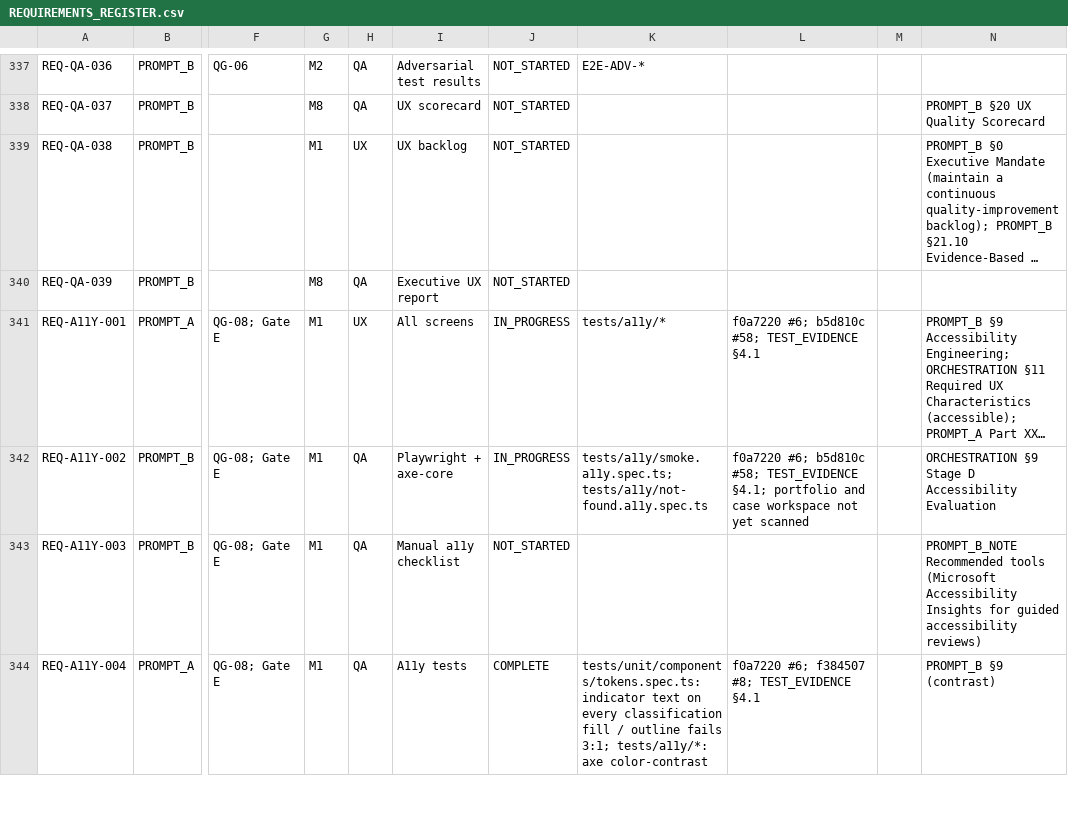
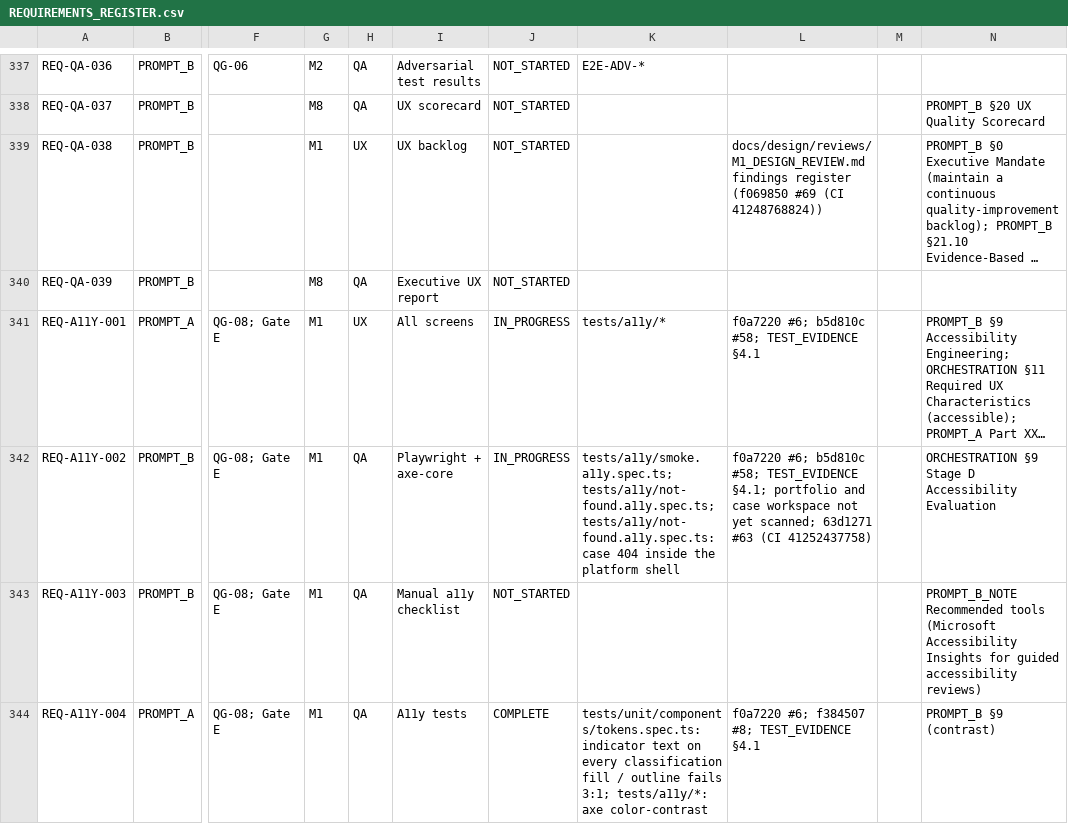
Before and after one commit to mh1m1m/CDF_Notification_Generator, a CSV file: docs/REQUIREMENTS_REGISTER.csv, drawn as a sheet; only a part is shown, gaps mark what is left out; long unchanged cells end in …; the diff covers the shown part only; the diff names each change by its address in the sheet, - before the commit and + after, or states it on an @@ line.

```diff
--- a/docs/REQUIREMENTS_REGISTER.csv
+++ b/docs/REQUIREMENTS_REGISTER.csv
-L339: (empty)
+L339: docs/design/reviews/M1_DESIGN_REVIEW.md findings register (f069850 #69 (CI 41248768824))
-K342: tests/a11y/smoke.a11y.spec.ts; tests/a11y/not-found.a11y.spec.ts
+K342: tests/a11y/smoke.a11y.spec.ts; tests/a11y/not-found.a11y.spec.ts; tests/a11y/not-found.a11y.spec.ts: case 404 inside the platform shell
-L342: …not yet scanned
+L342: …not yet scanned; 63d1271 #63 (CI 41252437758)
```
Also changed, not shown: 47 edited cells elsewhere in this file, 2 other files.
